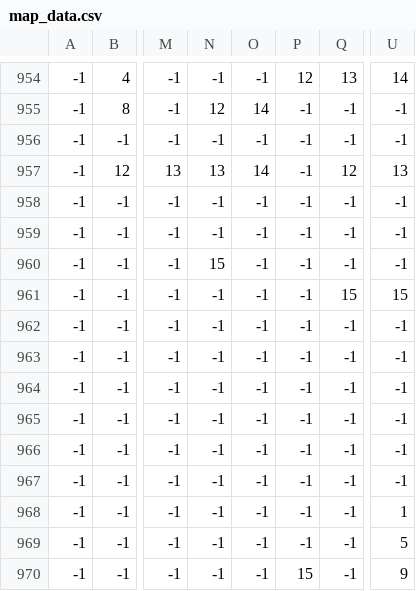
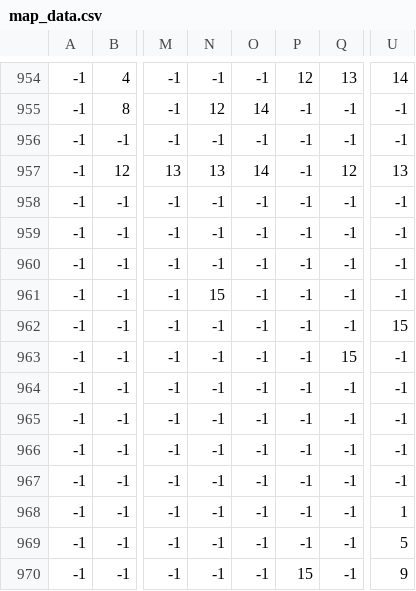
Before and after one commit to gaberielms/Wizard_Jump_Game, a CSV file: map_data/map_data.csv, drawn as a sheet; only a part is shown, gaps mark what is left out; the diff names each change by its address in the sheet, - before the commit and + after, or states it on an @@ line.

```diff
--- a/map_data/map_data.csv
+++ b/map_data/map_data.csv
-N960: 15
+N960: -1
-N961: -1
+N961: 15
-Q961: 15
+Q961: -1
-U961: 15
+U961: -1
-U962: -1
+U962: 15
-Q963: -1
+Q963: 15
```
Also changed, not shown: 6 other files.
